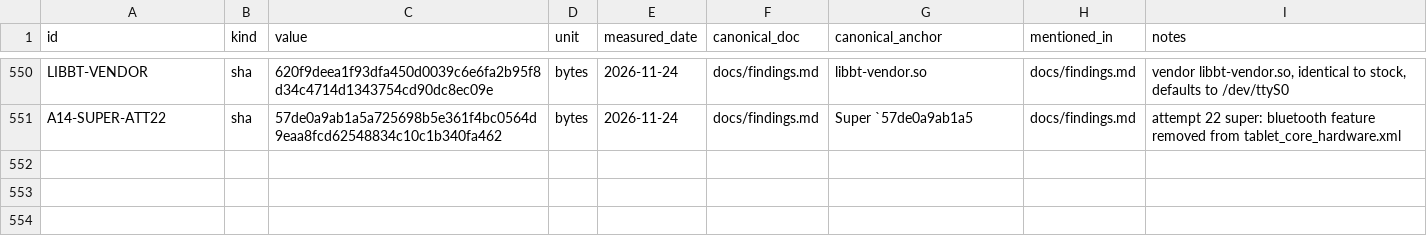
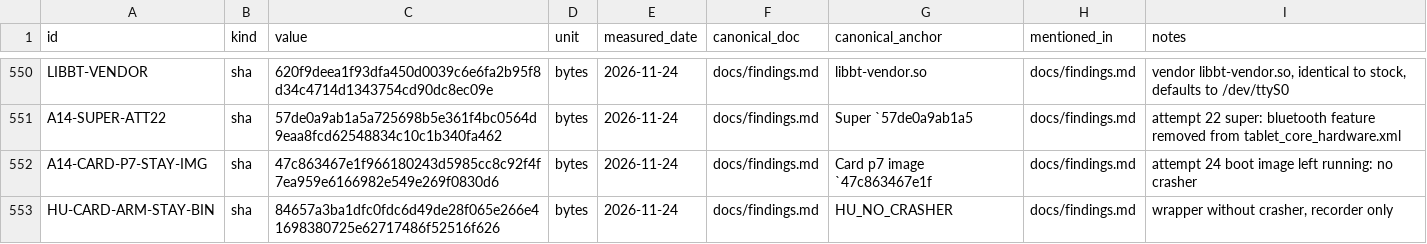
Before and after one commit to switchboy/VibeBakingFirmware, a TSV file: facts.tsv, drawn as a sheet; only a part is shown, gaps mark what is left out.

Commit message:
Attempt 23: LineageOS setup wizard displayed; default crasher still fired at 90 s (its /data check failed). Attempt 24: p7 with -DHU_NO_CRASHER left running for the owner

```diff
--- a/facts.tsv
+++ b/facts.tsv
@@ -551 +551,3 @@ LIBBT-VENDOR	sha	620f9deea1f93dfa450d0039c6e6fa2b95f8d34c4714d1343754cd90dc8ec09
 A14-SUPER-ATT22	sha	57de0a9ab1a5a725698b5e361f4bc0564d9eaa8fcd62548834c10c1b340fa462	bytes	2026-11-24	docs/findings.md	Super `57de0a9ab1a5	docs/findings.md	attempt 22 super: bluetooth feature removed from tablet_core_hardware.xml
+A14-CARD-P7-STAY-IMG	sha	47c863467e1f966180243d5985cc8c92f4f7ea959e6166982e549e269f0830d6	bytes	2026-11-24	docs/findings.md	Card p7 image `47c863467e1f	docs/findings.md	attempt 24 boot image left running: no crasher
+HU-CARD-ARM-STAY-BIN	sha	84657a3ba1dfc0fdc6d49de28f065e266e41698380725e62717486f52516f626	bytes	2026-11-24	docs/findings.md	HU_NO_CRASHER	docs/findings.md	wrapper without crasher, recorder only
```
Also changed, not shown: 2 other files.
